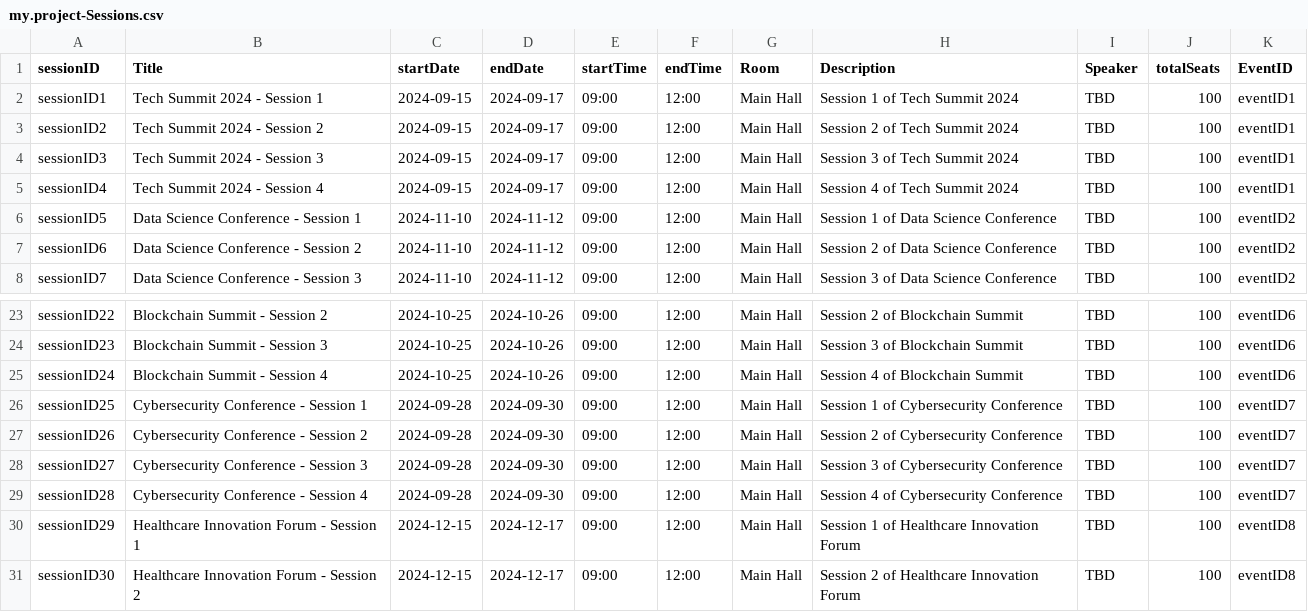
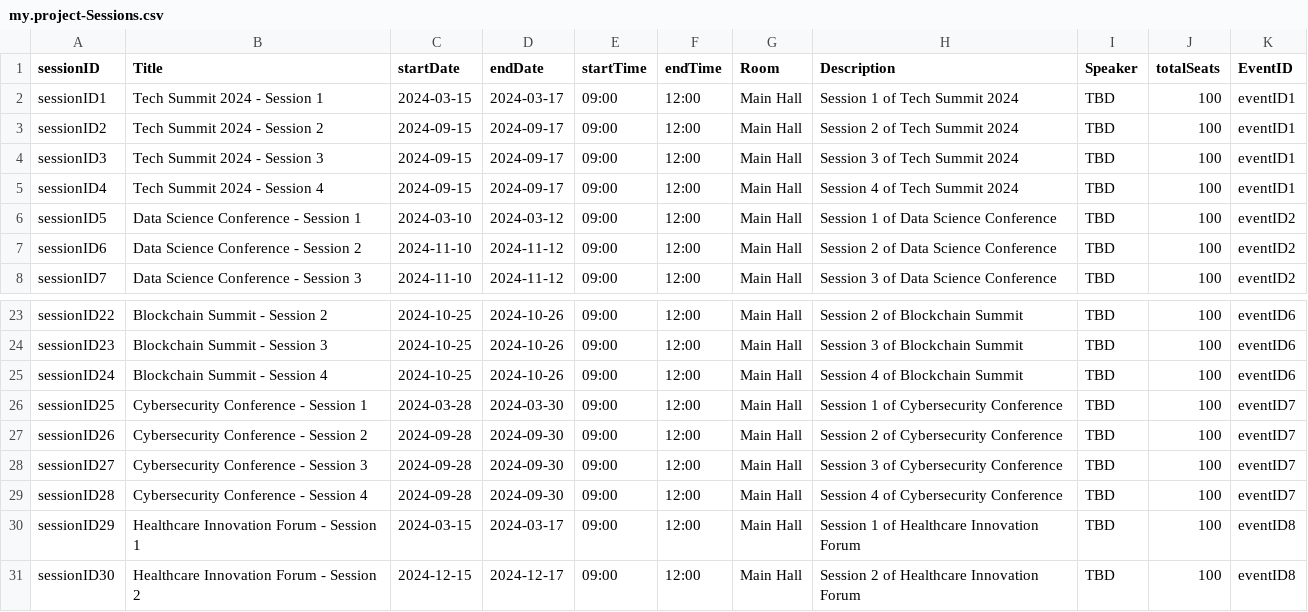
Before and after one commit to flexso-hogent/P2BS_2324_Aalst, a CSV file: db/csv/my.project-Sessions.csv, drawn as a sheet; only a part is shown, gaps mark what is left out.

Commit message:
reviews kunen geven

```diff
--- a/db/csv/my.project-Sessions.csv
+++ b/db/csv/my.project-Sessions.csv
@@ -1,3 +1,3 @@
 sessionID,Title,startDate,endDate,startTime,endTime,Room,Description,Speaker,totalSeats,EventID
-sessionID1,Tech Summit 2024 - Session 1,2024-09-15,2024-09-17,09:00,12:00,Main Hall,Session 1 of Tech Summit 2024,TBD,100,eventID1
+sessionID1,Tech Summit 2024 - Session 1,2024-03-15,2024-03-17,09:00,12:00,Main Hall,Session 1 of Tech Summit 2024,TBD,100,eventID1
 sessionID2,Tech Summit 2024 - Session 2,2024-09-15,2024-09-17,09:00,12:00,Main Hall,Session 2 of Tech Summit 2024,TBD,100,eventID1
@@ -5,3 +5,3 @@ sessionID3,Tech Summit 2024 - Session 3,2024-09-15,2024-09-17,09:00,12:00,Main H
 sessionID4,Tech Summit 2024 - Session 4,2024-09-15,2024-09-17,09:00,12:00,Main Hall,Session 4 of Tech Summit 2024,TBD,100,eventID1
-sessionID5,Data Science Conference - Session 1,2024-11-10,2024-11-12,09:00,12:00,Main Hall,Session 1 of Data Science Conference,TBD,100,eventID2
+sessionID5,Data Science Conference - Session 1,2024-03-10,2024-03-12,09:00,12:00,Main Hall,Session 1 of Data Science Conference,TBD,100,eventID2
 sessionID6,Data Science Conference - Session 2,2024-11-10,2024-11-12,09:00,12:00,Main Hall,Session 2 of Data Science Conference,TBD,100,eventID2
@@ -25,3 +25,3 @@ sessionID23,Blockchain Summit - Session 3,2024-10-25,2024-10-26,09:00,12:00,Main
 sessionID24,Blockchain Summit - Session 4,2024-10-25,2024-10-26,09:00,12:00,Main Hall,Session 4 of Blockchain Summit,TBD,100,eventID6
-sessionID25,Cybersecurity Conference - Session 1,2024-09-28,2024-09-30,09:00,12:00,Main Hall,Session 1 of Cybersecurity Conference,TBD,100,eventID7
+sessionID25,Cybersecurity Conference - Session 1,2024-03-28,2024-03-30,09:00,12:00,Main Hall,Session 1 of Cybersecurity Conference,TBD,100,eventID7
 sessionID26,Cybersecurity Conference - Session 2,2024-09-28,2024-09-30,09:00,12:00,Main Hall,Session 2 of Cybersecurity Conference,TBD,100,eventID7
@@ -29,3 +29,3 @@ sessionID27,Cybersecurity Conference - Session 3,2024-09-28,2024-09-30,09:00,12:
 sessionID28,Cybersecurity Conference - Session 4,2024-09-28,2024-09-30,09:00,12:00,Main Hall,Session 4 of Cybersecurity Conference,TBD,100,eventID7
-sessionID29,Healthcare Innovation Forum - Session 1,2024-12-15,2024-12-17,09:00,12:00,Main Hall,Session 1 of Healthcare Innovation Forum,TBD,100,eventID8
+sessionID29,Healthcare Innovation Forum - Session 1,2024-03-15,2024-03-17,09:00,12:00,Main Hall,Session 1 of Healthcare Innovation Forum,TBD,100,eventID8
 sessionID30,Healthcare Innovation Forum - Session 2,2024-12-15,2024-12-17,09:00,12:00,Main Hall,Session 2 of Healthcare Innovation Forum,TBD,100,eventID8
```
